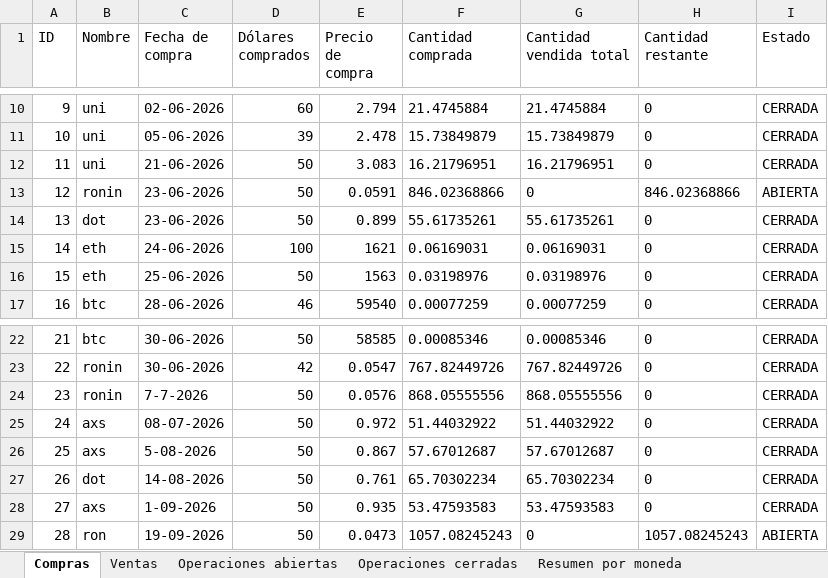
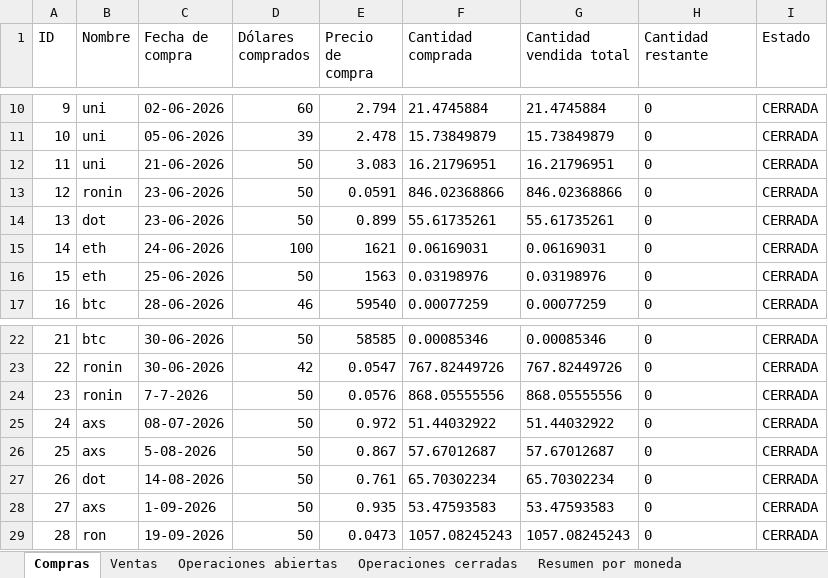
Before and after one commit to LucasRimbano/carga-a-mano-datos-operaciones, an Excel workbook: operaciones_crypto2.xlsx, sheet Compras, drawn as a sheet; only a part is shown, gaps mark what is left out; values as stored, in another font and other column widths than the file's, no borders; the diff names each change by its address in the sheet, - before the commit and + after, or states it on an @@ line.

```diff
--- a/operaciones_crypto2.xlsx (sheet Compras)
+++ b/operaciones_crypto2.xlsx (sheet Compras)
-G13 (Cantidad vendida total): 0
+G13 (Cantidad vendida total): 846.02368866
-H13 (Cantidad restante): 846.02368866
+H13 (Cantidad restante): 0
-I13 (Estado): ABIERTA
+I13 (Estado): CERRADA
-G29 (Cantidad vendida total): 0
+G29 (Cantidad vendida total): 1057.08245243
-H29 (Cantidad restante): 1057.08245243
+H29 (Cantidad restante): 0
-I29 (Estado): ABIERTA
+I29 (Estado): CERRADA
```
Also changed, not shown: sheet Resumen trades cerrados, sheet Operaciones cerradas, sheet Historial, sheet Operaciones abiertas, sheet Ventas, sheet Resumen por moneda, 4 other files.
